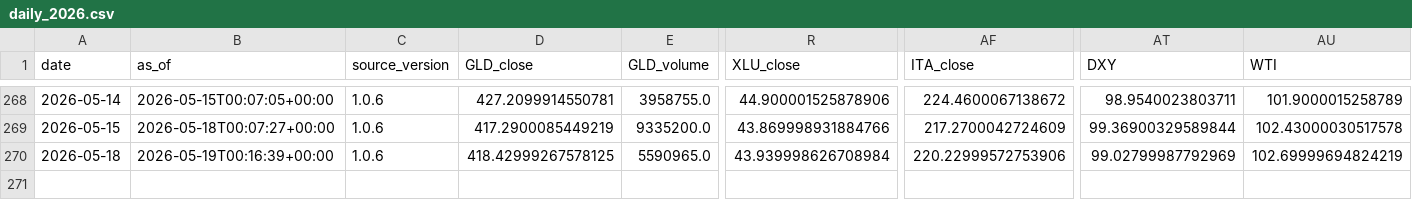
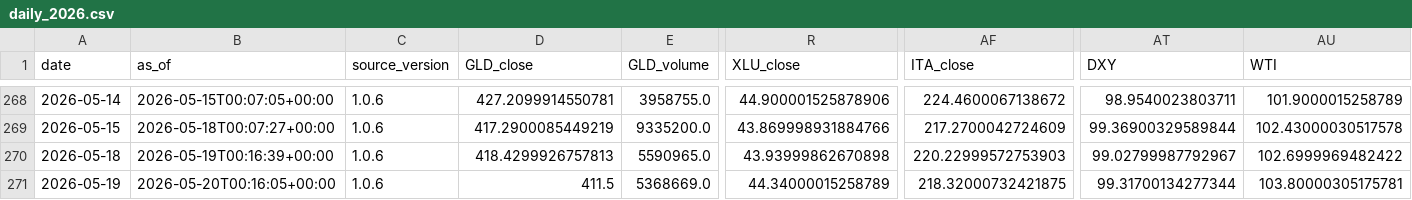
Before and after one commit to daifulee/invictus-data, a CSV file: data/daily_2026.csv, drawn as a sheet; only a part is shown, gaps mark what is left out; rows hold the shown columns only; the diff names each change by its address in the sheet, - before the commit and + after, or states it on an @@ line.

Commit message:
daily: 2026-05-20 data update [skip ci]

```diff
--- a/data/daily_2026.csv
+++ b/data/daily_2026.csv
-D270 (GLD_close): 418.42999267578125
+D270 (GLD_close): 418.4299926757813
-R270 (XLU_close): 43.939998626708984
+R270 (XLU_close): 43.93999862670898
-AF270 (ITA_close): 220.22999572753906
+AF270 (ITA_close): 220.22999572753903
-AT270 (DXY): 99.02799987792969
+AT270 (DXY): 99.02799987792967
-AU270 (WTI): 102.69999694824219
+AU270 (WTI): 102.6999969482422
+row 271: 2026-05-19 | 2026-05-20T00:16:05+00:00 | 1.0.6 | 411.5 | 5368669.0 | 44.34000015258789 | 218.32000732421875 | 99.31700134277344 | 103.80000305175781
```
Also changed, not shown: 1 other file.
